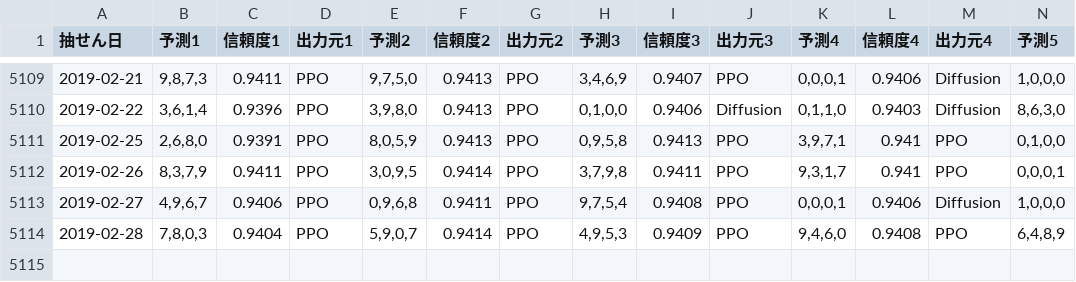
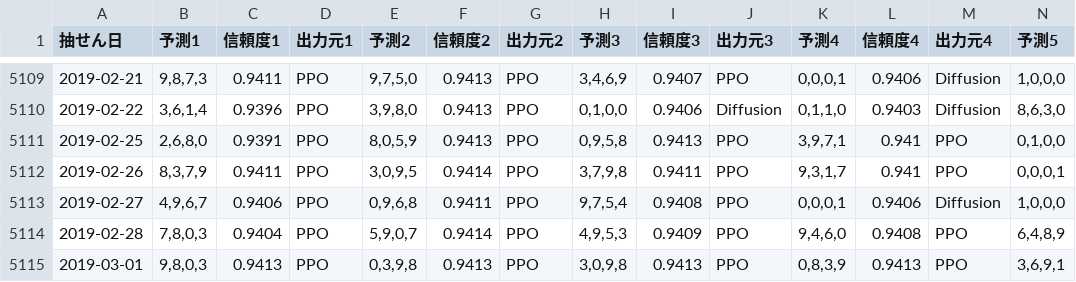
Before and after one commit to Joker7822/num4, a CSV file: Numbers4_predictions.csv, drawn as a sheet; only a part is shown, gaps mark what is left out; rows hold the shown columns only; the diff names each change by its address in the sheet, - before the commit and + after, or states it on an @@ line.

```diff
--- a/Numbers4_predictions.csv
+++ b/Numbers4_predictions.csv
+row 5115: 2019-03-01 | 9,8,0,3 | 0.9413 | PPO | 0,3,9,8 | 0.9413 | PPO | 3,0,9,8 | 0.9413 | PPO | 0,8,3,9 | 0.9413 | PPO | 3,6,9,1
```
